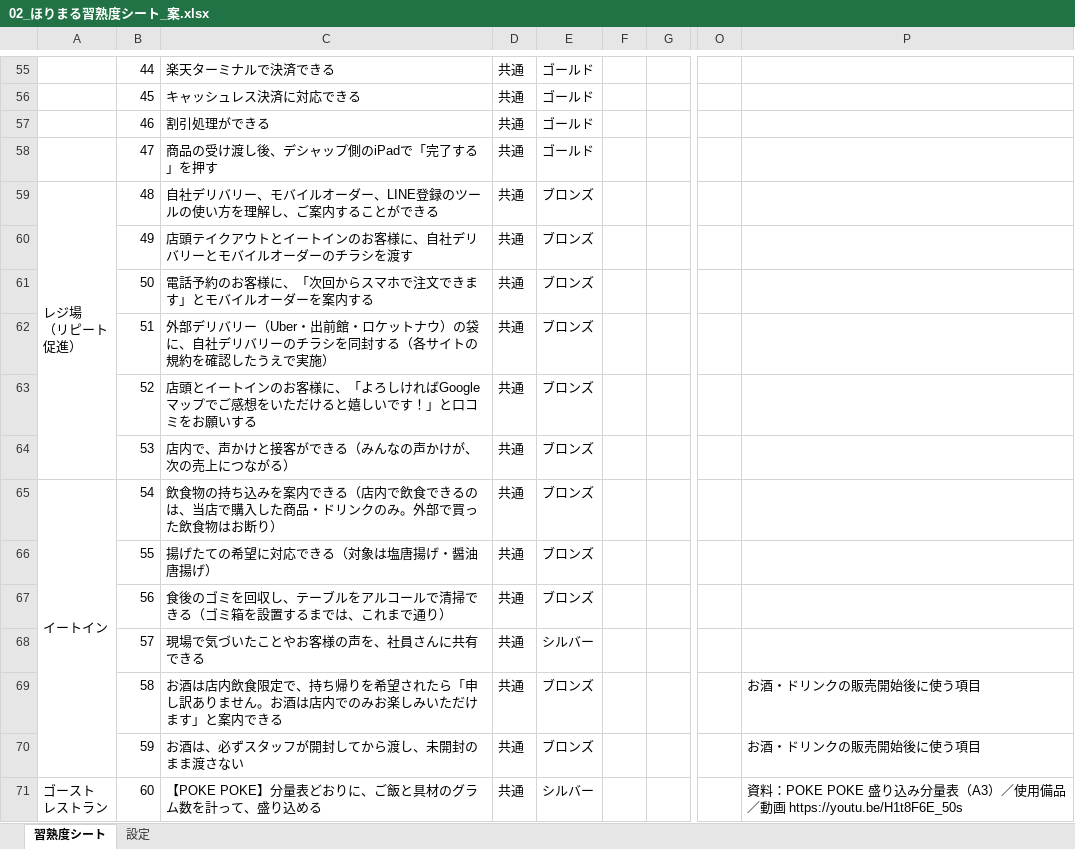
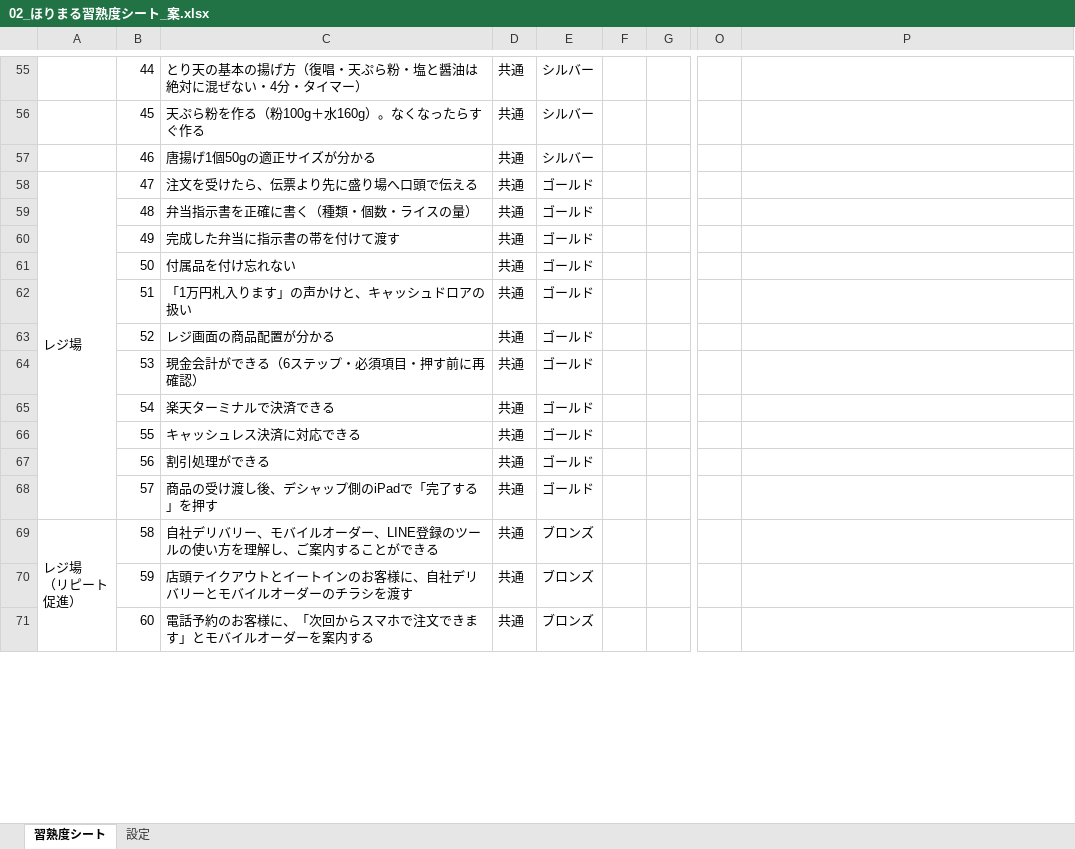
Before and after one commit to ahouprojectmaimai-beep/claude, an Excel workbook: horimaru/02_ほりまる習熟度シート_案.xlsx, sheet 習熟度シート, drawn as a sheet; only a part is shown, gaps mark what is left out; values as stored, in another font and other column widths than the file's, no cell formats; conditional formats not drawn; removed rows and columns are numbered as before the commit, all else as after; ↵ is a line break in a cell; the diff covers the shown part only; the diff names each change by its address in the sheet, - before the commit and + after, or states it on an @@ line.

```diff
--- a/horimaru/02_ほりまる習熟度シート_案.xlsx (sheet 習熟度シート)
+++ b/horimaru/02_ほりまる習熟度シート_案.xlsx (sheet 習熟度シート)
-C55: 楽天ターミナルで決済できる
+C55: とり天の基本の揚げ方（復唱・天ぷら粉・塩と醤油は絶対に混ぜない・4分・タイマー）
-E55:E57: ゴールド
+E55:E57: シルバー
-C56: キャッシュレス決済に対応できる
+C56: 天ぷら粉を作る（粉100g＋水160g）。なくなったらすぐ作る
-C57: 割引処理ができる
+C57: 唐揚げ1個50gの適正サイズが分かる
-A58: (empty)
+A58: レジ場
+A58:A68 merged
-C58: 商品の受け渡し後、デシャップ側のiPadで「完了する」を押す
+C58: 注文を受けたら、伝票より先に盛り場へ口頭で伝える
-A59: レジ場 ↵ （リピート ↵ 促進）
+A59: (empty)
-A59:A64 merged
-C59: 自社デリバリー、モバイルオーダー、LINE登録のツールの使い方を理解し、ご案内することができる
+C59: 弁当指示書を正確に書く（種類・個数・ライスの量）
-E59:E67: ブロンズ
+E59:E67: ゴールド
-C60: 店頭テイクアウトとイートインのお客様に、自社デリバリーとモバイルオーダーのチラシを渡す
+C60: 完成した弁当に指示書の帯を付けて渡す
-C61: 電話予約のお客様に、「次回からスマホで注文できます」とモバイルオーダーを案内する
+C61: 付属品を付け忘れない
-C62: 外部デリバリー（Uber・出前館・ロケットナウ）の袋に、自社デリバリーのチラシを同封する（各サイトの規約を確認したうえで実施）
+C62: 「1万円札入ります」の声かけと、キャッシュドロアの扱い
-C63: 店頭とイートインのお客様に、「よろしければGoogleマップでご感想をいただけると嬉しいです！」と口コミをお願いする
+C63: レジ画面の商品配置が分かる
-C64: 店内で、声かけと接客ができる（みんなの声かけが、次の売上につながる）
+C64: 現金会計ができる（6ステップ・必須項目・押す前に再確認）
-A65: イートイン
+A65: (empty)
-A65:A70 merged
-C65: 飲食物の持ち込みを案内できる（店内で飲食できるのは、当店で購入した商品・ドリンクのみ。外部で買った飲食物はお断り）
+C65: 楽天ターミナルで決済できる
-C66: 揚げたての希望に対応できる（対象は塩唐揚げ・醤油唐揚げ）
+C66: キャッシュレス決済に対応できる
-C67: 食後のゴミを回収し、テーブルをアルコールで清掃できる（ゴミ箱を設置するまでは、これまで通り）
+C67: 割引処理ができる
-C68: 現場で気づいたことやお客様の声を、社員さんに共有できる
+C68: 商品の受け渡し後、デシャップ側のiPadで「完了する」を押す
-E68: シルバー
+E68: ゴールド
-A69: (empty)
+A69: レジ場 ↵ （リピート ↵ 促進）
+A69:A74 merged
-C69: お酒は店内飲食限定で、持ち帰りを希望されたら「申し訳ありません。お酒は店内でのみお楽しみいただけます」と案内できる
+C69: 自社デリバリー、モバイルオーダー、LINE登録のツールの使い方を理解し、ご案内することができる
-P69:P70: お酒・ドリンクの販売開始後に使う項目
+P69:P70: (empty)
-C70: お酒は、必ずスタッフが開封してから渡し、未開封のまま渡さない
+C70: 店頭テイクアウトとイートインのお客様に、自社デリバリーとモバイルオーダーのチラシを渡す
-A71: ゴースト ↵ レストラン
+A71: (empty)
-A71:A84 merged
-C71: 【POKE POKE】分量表どおりに、ご飯と具材のグラム数を計って、盛り込める
+C71: 電話予約のお客様に、「次回からスマホで注文できます」とモバイルオーダーを案内する
-E71: シルバー
+E71: ブロンズ
-P71: 資料：POKE POKE 盛り込み分量表（A3）／使用備品／動画 https://youtu.be/H1t8F6E_50s
+P71: (empty)
```
Also changed, not shown: 10 added rows, 210 edited cells and merged cells elsewhere in this sheet, cell formats, hidden cells, horimaru/03_ほりまる5DAYS_案.xlsx.
